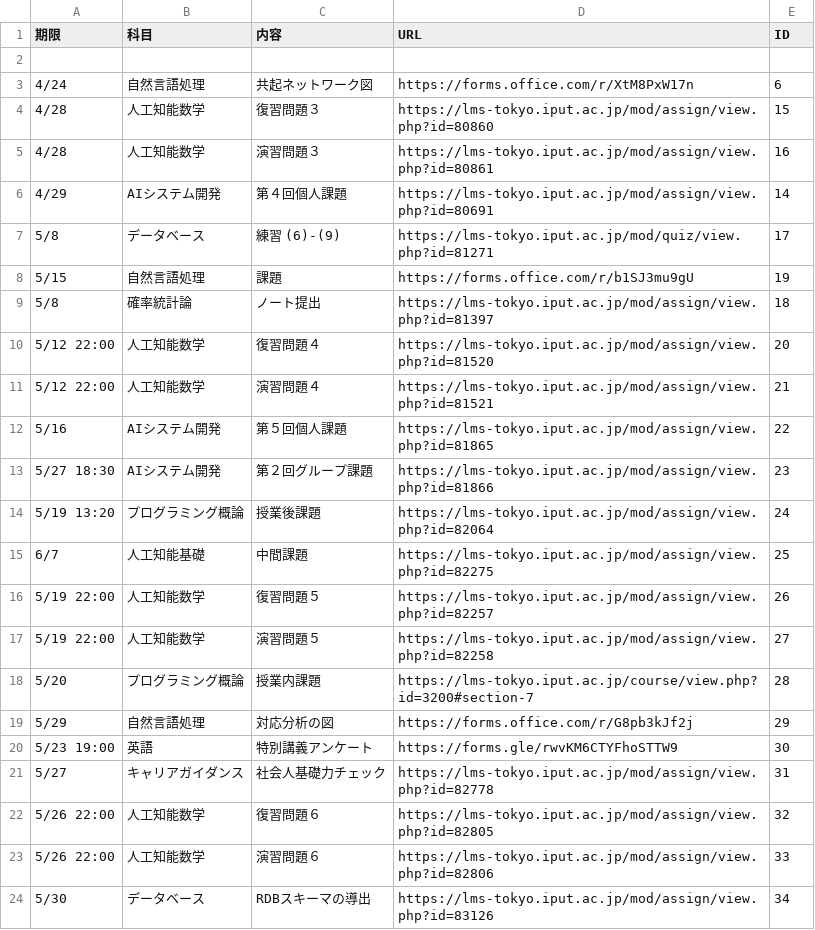
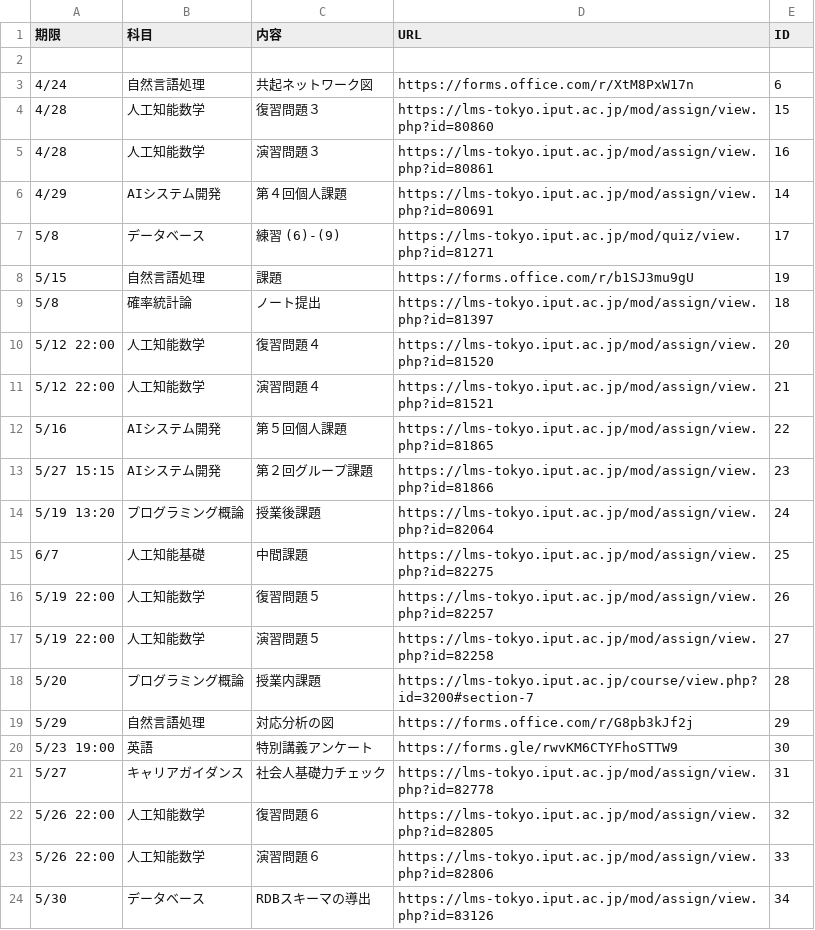
Before and after one commit to Phi110/f-management-system, a CSV file: csv/assignment.csv, drawn as a sheet.

```diff
--- a/csv/assignment.csv
+++ b/csv/assignment.csv
@@ -12,3 +12,3 @@
 5/16,AIシステム開発,第５回個人課題,https://lms-tokyo.iput.ac.jp/mod/assign/view.php?id=81865,22
-5/27 18:30,AIシステム開発,第２回グループ課題,https://lms-tokyo.iput.ac.jp/mod/assign/view.php?id=81866,23
+5/27 15:15,AIシステム開発,第２回グループ課題,https://lms-tokyo.iput.ac.jp/mod/assign/view.php?id=81866,23
 5/19 13:20,プログラミング概論,授業後課題,https://lms-tokyo.iput.ac.jp/mod/assign/view.php?id=82064,24
```
Also changed, not shown: csv/event.csv, 2 other files.
